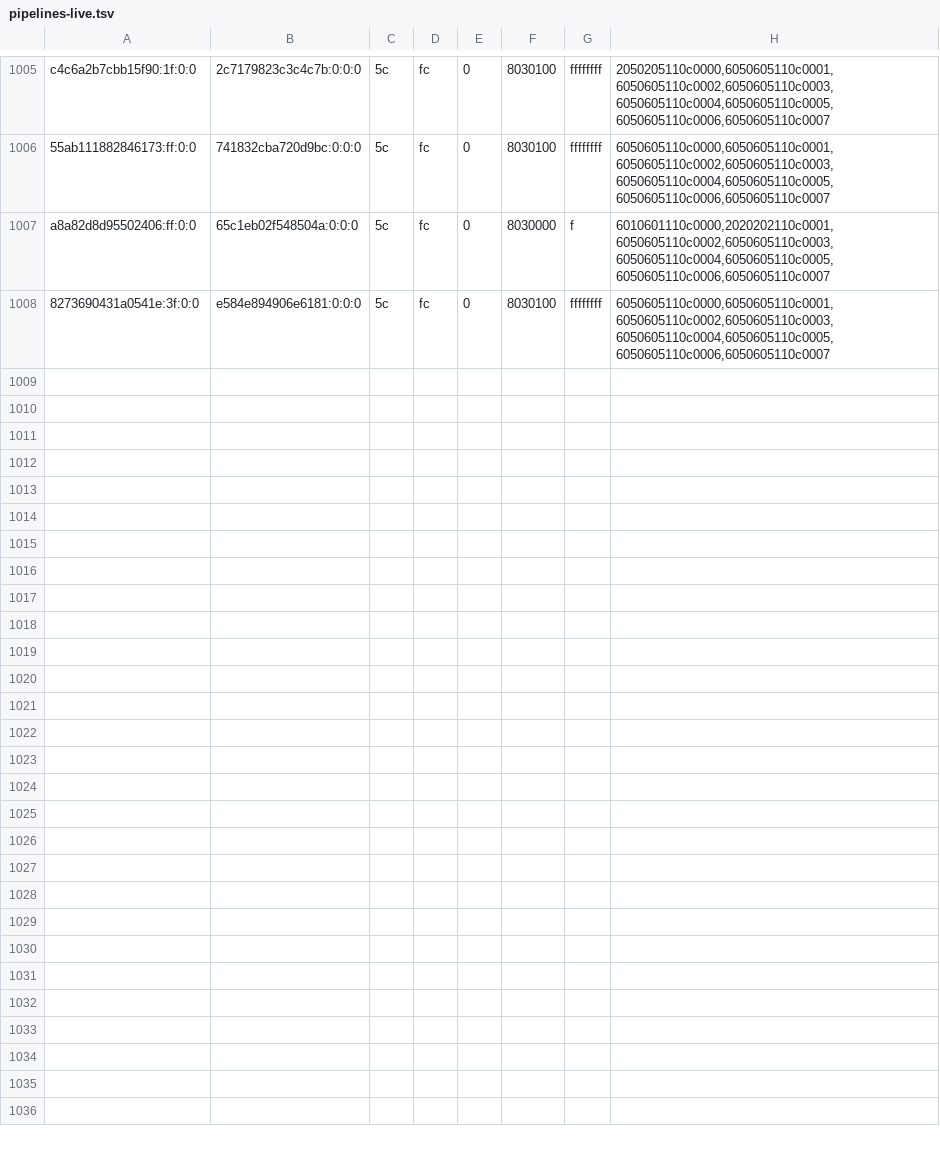
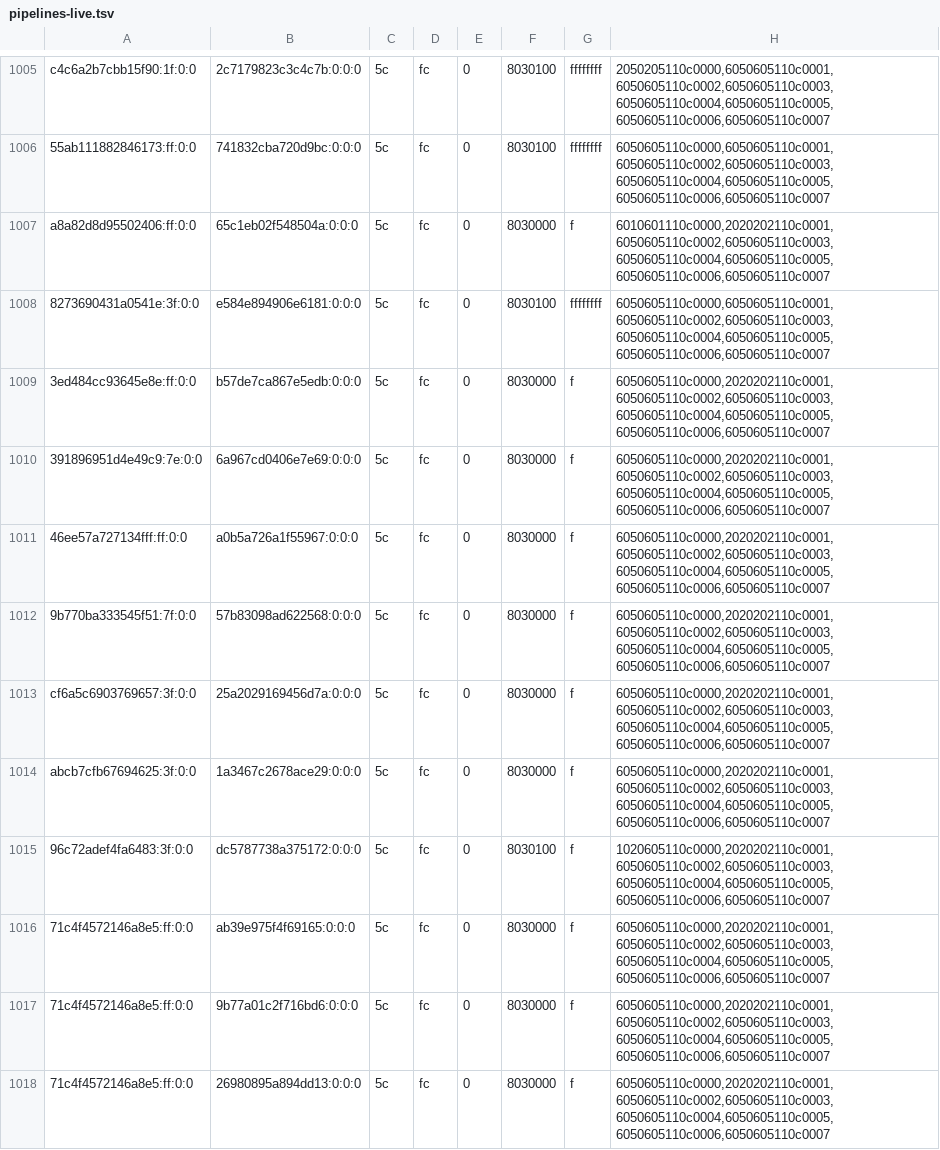
Before and after one commit to justr4mzi/mush8, a TSV file: smoke/39701674037/pipelines-live.tsv, drawn as a sheet; only a part is shown, gaps mark what is left out.

Commit message:
smoke logs 39701674037

```diff
--- a/smoke/39701674037/pipelines-live.tsv
+++ b/smoke/39701674037/pipelines-live.tsv
@@ -1008 +1008,11 @@ a8a82d8d95502406:ff:0:0	65c1eb02f548504a:0:0:0	5c	fc	0	8030000	f	6010601110c0000
 8273690431a0541e:3f:0:0	e584e894906e6181:0:0:0	5c	fc	0	8030100	ffffffff	6050605110c0000,6050605110c0001,6050605110c0002,6050605110c0003,6050605110c0004,6050605110c0005,6050605110c0006,6050605110c0007
+3ed484cc93645e8e:ff:0:0	b57de7ca867e5edb:0:0:0	5c	fc	0	8030000	f	6050605110c0000,2020202110c0001,6050605110c0002,6050605110c0003,6050605110c0004,6050605110c0005,6050605110c0006,6050605110c0007
+391896951d4e49c9:7e:0:0	6a967cd0406e7e69:0:0:0	5c	fc	0	8030000	f	6050605110c0000,2020202110c0001,6050605110c0002,6050605110c0003,6050605110c0004,6050605110c0005,6050605110c0006,6050605110c0007
+46ee57a727134fff:ff:0:0	a0b5a726a1f55967:0:0:0	5c	fc	0	8030000	f	6050605110c0000,2020202110c0001,6050605110c0002,6050605110c0003,6050605110c0004,6050605110c0005,6050605110c0006,6050605110c0007
+9b770ba333545f51:7f:0:0	57b83098ad622568:0:0:0	5c	fc	0	8030000	f	6050605110c0000,2020202110c0001,6050605110c0002,6050605110c0003,6050605110c0004,6050605110c0005,6050605110c0006,6050605110c0007
+cf6a5c6903769657:3f:0:0	25a2029169456d7a:0:0:0	5c	fc	0	8030000	f	6050605110c0000,2020202110c0001,6050605110c0002,6050605110c0003,6050605110c0004,6050605110c0005,6050605110c0006,6050605110c0007
+abcb7cfb67694625:3f:0:0	1a3467c2678ace29:0:0:0	5c	fc	0	8030000	f	6050605110c0000,2020202110c0001,6050605110c0002,6050605110c0003,6050605110c0004,6050605110c0005,6050605110c0006,6050605110c0007
+96c72adef4fa6483:3f:0:0	dc5787738a375172:0:0:0	5c	fc	0	8030100	f	1020605110c0000,2020202110c0001,6050605110c0002,6050605110c0003,6050605110c0004,6050605110c0005,6050605110c0006,6050605110c0007
+71c4f4572146a8e5:ff:0:0	ab39e975f4f69165:0:0:0	5c	fc	0	8030000	f	6050605110c0000,2020202110c0001,6050605110c0002,6050605110c0003,6050605110c0004,6050605110c0005,6050605110c0006,6050605110c0007
+71c4f4572146a8e5:ff:0:0	9b77a01c2f716bd6:0:0:0	5c	fc	0	8030000	f	6050605110c0000,2020202110c0001,6050605110c0002,6050605110c0003,6050605110c0004,6050605110c0005,6050605110c0006,6050605110c0007
+71c4f4572146a8e5:ff:0:0	26980895a894dd13:0:0:0	5c	fc	0	8030000	f	6050605110c0000,2020202110c0001,6050605110c0002,6050605110c0003,6050605110c0004,6050605110c0005,6050605110c0006,6050605110c0007
```
Also changed, not shown: 2 other files.
